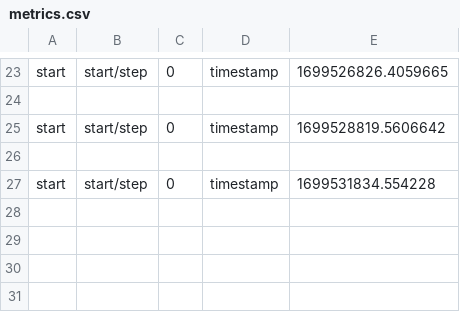
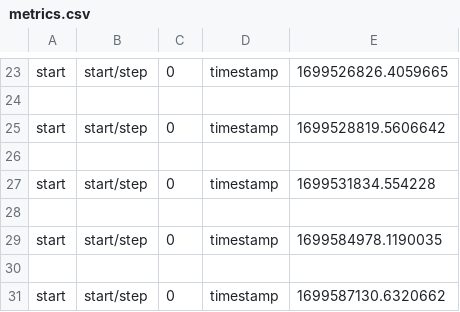
Before and after one commit to Hepecho/RNN_adv, a CSV file: log/widecnn/metrics.csv, drawn as a sheet; only a part is shown, gaps mark what is left out.

```diff
--- a/log/widecnn/metrics.csv
+++ b/log/widecnn/metrics.csv
@@ -27 +27,5 @@ start,start/step,0,timestamp,1699528819.5606642
 start,start/step,0,timestamp,1699531834.554228
+
+start,start/step,0,timestamp,1699584978.1190035
+
+start,start/step,0,timestamp,1699587130.6320662
```
Also changed, not shown: 13 other files.
